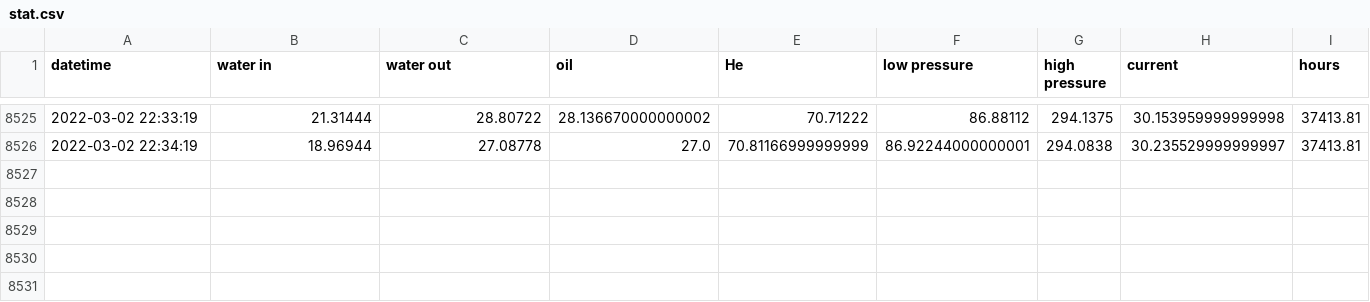
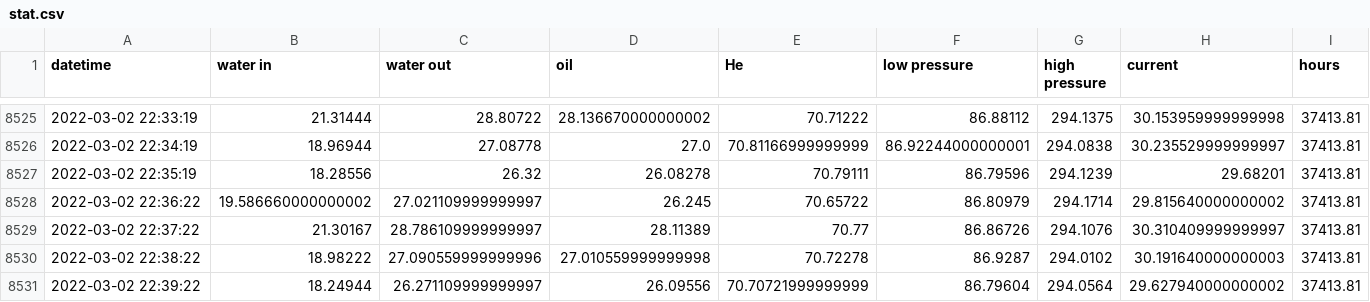
Before and after one commit to SciGEsN/SRC087, a CSV file: data/stat.csv, drawn as a sheet; only a part is shown, gaps mark what is left out.

```diff
--- a/data/stat.csv
+++ b/data/stat.csv
@@ -8526 +8526,6 @@ datetime,water in,water out,oil,He,low pressure,high pressure,current,hours
 2022-03-02 22:34:19,18.96944,27.08778,27.0,70.81166999999999,86.92244000000001,294.0838,30.235529999999997,37413.81
+2022-03-02 22:35:19,18.28556,26.32,26.08278,70.79111,86.79596,294.1239,29.68201,37413.81
+2022-03-02 22:36:22,19.586660000000002,27.021109999999997,26.245,70.65722,86.80979,294.1714,29.815640000000002,37413.81
+2022-03-02 22:37:22,21.30167,28.786109999999997,28.11389,70.77,86.86726,294.1076,30.310409999999997,37413.81
+2022-03-02 22:38:22,18.98222,27.090559999999996,27.010559999999998,70.72278,86.9287,294.0102,30.191640000000003,37413.81
+2022-03-02 22:39:22,18.24944,26.271109999999997,26.09556,70.70721999999999,86.79604,294.0564,29.627940000000002,37413.81
```
Also changed, not shown: data/P.csv, data/T2.csv, 9 other files.
